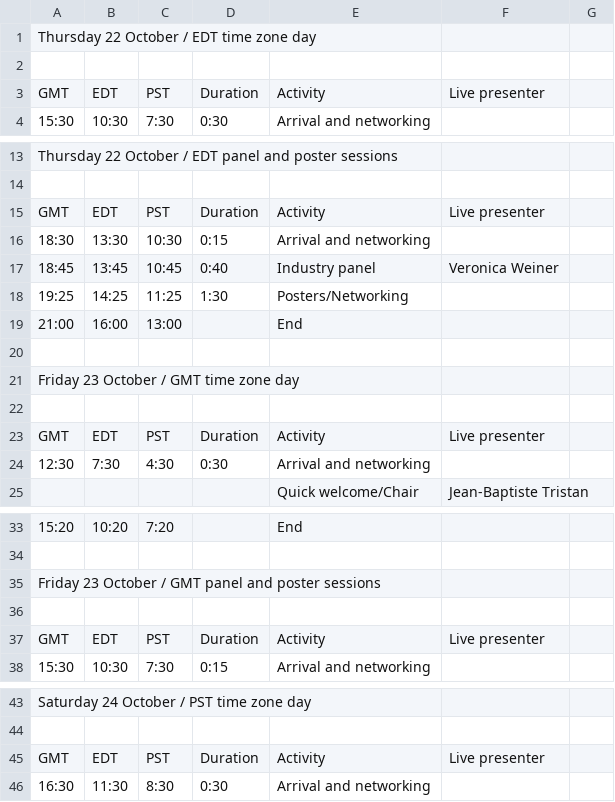
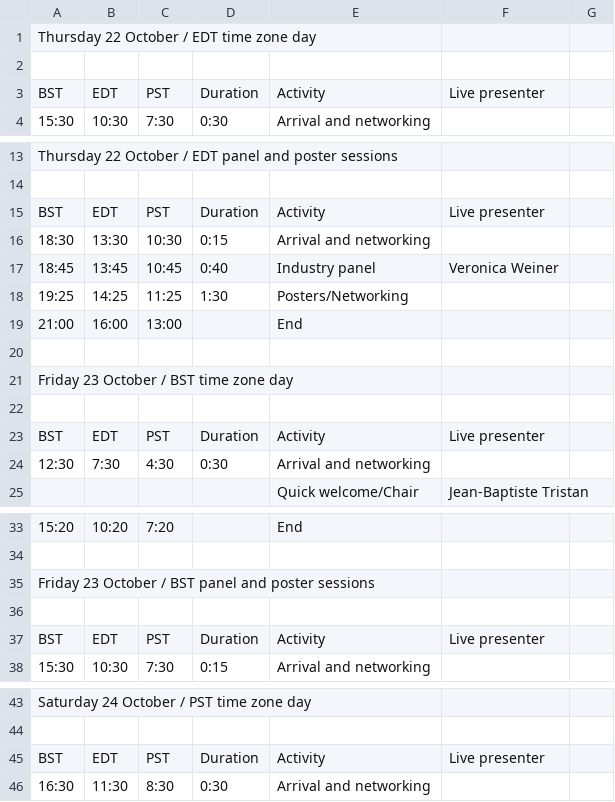
Before and after one commit to probprog-conference/probprog-conference.github.io, a CSV file: _data/schedule-2020.csv, drawn as a sheet; only a part is shown, gaps mark what is left out.

```diff
--- a/_data/schedule-2020.csv
+++ b/_data/schedule-2020.csv
@@ -2,3 +2,3 @@ Thursday 22 October / EDT time zone day,,,,,,,,,,,,,
 ,,,,,,,,,,,,,
-GMT,EDT,PST,Duration,Activity,Live presenter,,,,,,,,
+BST,EDT,PST,Duration,Activity,Live presenter,,,,,,,,
 15:30,10:30,7:30,0:30,Arrival and networking,,,,,,,,,
@@ -14,3 +14,3 @@ Thursday 22 October / EDT panel and poster sessions,,,,,,,,,,,,,
 ,,,,,,,,,,,,,
-GMT,EDT,PST,Duration,Activity,Live presenter,,,,,,,,
+BST,EDT,PST,Duration,Activity,Live presenter,,,,,,,,
 18:30,13:30,10:30,0:15,Arrival and networking,,,,,,,,,
@@ -20,5 +20,5 @@ GMT,EDT,PST,Duration,Activity,Live presenter,,,,,,,,
 ,,,,,,,,,,,,,
-Friday 23 October / GMT time zone day,,,,,,,,,,,,,
+Friday 23 October / BST time zone day,,,,,,,,,,,,,
 ,,,,,,,,,,,,,
-GMT,EDT,PST,Duration,Activity,Live presenter,,,,,,,,
+BST,EDT,PST,Duration,Activity,Live presenter,,,,,,,,
 12:30,7:30,4:30,0:30,Arrival and networking,,,,,,,,,
@@ -34,5 +34,5 @@ GMT,EDT,PST,Duration,Activity,Live presenter,,,,,,,,
 ,,,,,,,,,,,,,
-Friday 23 October / GMT panel and poster sessions,,,,,,,,,,,,,
+Friday 23 October / BST panel and poster sessions,,,,,,,,,,,,,
 ,,,,,,,,,,,,,
-GMT,EDT,PST,Duration,Activity,Live presenter,,,,,,,,
+BST,EDT,PST,Duration,Activity,Live presenter,,,,,,,,
 15:30,10:30,7:30,0:15,Arrival and networking,,,,,,,,,
@@ -44,3 +44,3 @@ Saturday 24 October / PST time zone day,,,,,,,,,,,,,
 ,,,,,,,,,,,,,
-GMT,EDT,PST,Duration,Activity,Live presenter,,,,,,,,
+BST,EDT,PST,Duration,Activity,Live presenter,,,,,,,,
 16:30,11:30,8:30,0:30,Arrival and networking,,,,,,,,,
```
Also changed, not shown: _data/schedule-2020-oct22-session1.csv, _data/schedule-2020-oct22-session2.csv, 4 other files.
